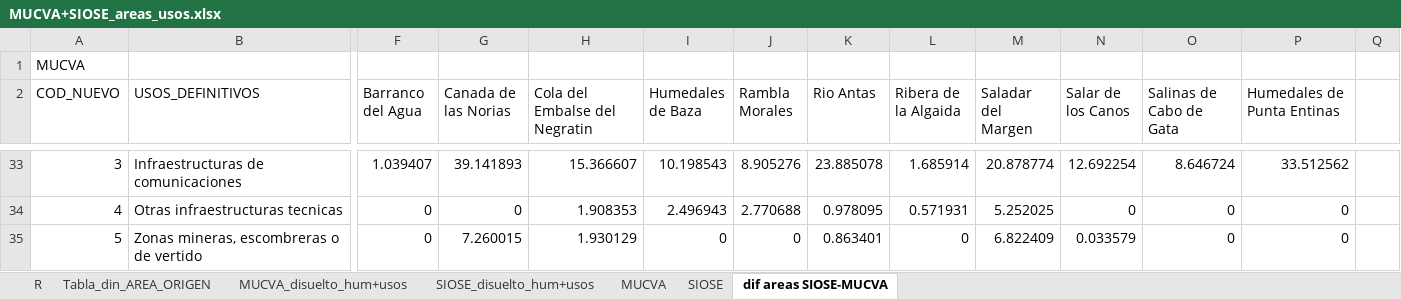
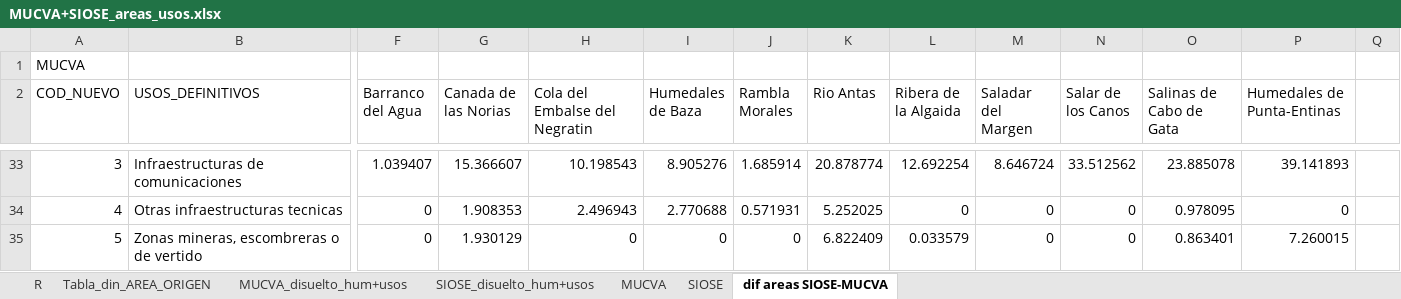
Before and after one commit to alba-linares/rTFM, an Excel workbook: Excel/MUCVA+SIOSE_areas_usos.xlsx, sheet dif areas SIOSE-MUCVA, drawn as a sheet; only a part is shown, gaps mark what is left out; values as stored, in another font and other column widths than the file's, no borders; conditional formats not drawn; the diff covers the shown part only; the diff names each change by its address in the sheet, - before the commit and + after, or states it on an @@ line.

Commit message:
he avanzado en el calculo de las areas, sus graficos y he resuelto un error grave que afectaba a la diferencia de las areas. Ademas, he añadido unas anotaciones del dia de hoy

```diff
--- a/Excel/MUCVA+SIOSE_areas_usos.xlsx (sheet dif areas SIOSE-MUCVA)
+++ b/Excel/MUCVA+SIOSE_areas_usos.xlsx (sheet dif areas SIOSE-MUCVA)
-P2: Humedales de Punta Entinas
+P2: Humedales de Punta-Entinas
-G33 (Canada de las Norias): 39.141893
+G33 (Canada de las Norias): 15.366607
-H33 (Cola del Embalse del Negratin): 15.366607
+H33 (Cola del Embalse del Negratin): 10.198543
-I33 (Humedales de Baza): 10.198543
+I33 (Humedales de Baza): 8.905276
-J33 (Rambla Morales): 8.905276
+J33 (Rambla Morales): 1.685914
-K33 (Rio Antas): 23.885078
+K33 (Rio Antas): 20.878774
-L33 (Ribera de la Algaida): 1.685914
+L33 (Ribera de la Algaida): 12.692254
-M33 (Saladar del Margen): 20.878774
+M33 (Saladar del Margen): 8.646724
-N33 (Salar de los Canos): 12.692254
+N33 (Salar de los Canos): 33.512562
-O33 (Salinas de Cabo de Gata): 8.646724
+O33 (Salinas de Cabo de Gata): 23.885078
-P33 (Humedales de Punta-Entinas): 33.512562
+P33 (Humedales de Punta-Entinas): 39.141893
-G34 (Canada de las Norias): 0
+G34 (Canada de las Norias): 1.908353
-H34 (Cola del Embalse del Negratin): 1.908353
+H34 (Cola del Embalse del Negratin): 2.496943
-I34 (Humedales de Baza): 2.496943
+I34 (Humedales de Baza): 2.770688
-J34 (Rambla Morales): 2.770688
+J34 (Rambla Morales): 0.571931
-K34 (Rio Antas): 0.978095
+K34 (Rio Antas): 5.252025
-L34 (Ribera de la Algaida): 0.571931
+L34 (Ribera de la Algaida): 0
-M34 (Saladar del Margen): 5.252025
+M34 (Saladar del Margen): 0
-O34 (Salinas de Cabo de Gata): 0
+O34 (Salinas de Cabo de Gata): 0.978095
-G35 (Canada de las Norias): 7.260015
+G35 (Canada de las Norias): 1.930129
-H35 (Cola del Embalse del Negratin): 1.930129
+H35 (Cola del Embalse del Negratin): 0
-K35 (Rio Antas): 0.863401
+K35 (Rio Antas): 6.822409
-L35 (Ribera de la Algaida): 0
+L35 (Ribera de la Algaida): 0.033579
-M35 (Saladar del Margen): 6.822409
+M35 (Saladar del Margen): 0
-N35 (Salar de los Canos): 0.033579
+N35 (Salar de los Canos): 0
-O35 (Salinas de Cabo de Gata): 0
+O35 (Salinas de Cabo de Gata): 0.863401
-P35 (Humedales de Punta-Entinas): 0
+P35 (Humedales de Punta-Entinas): 7.260015
```
Also changed, not shown: 1 added row and 352 edited cells elsewhere in this sheet, sheet Tabla_din_AREA_ORIGEN, sheet R, 2 other files.
